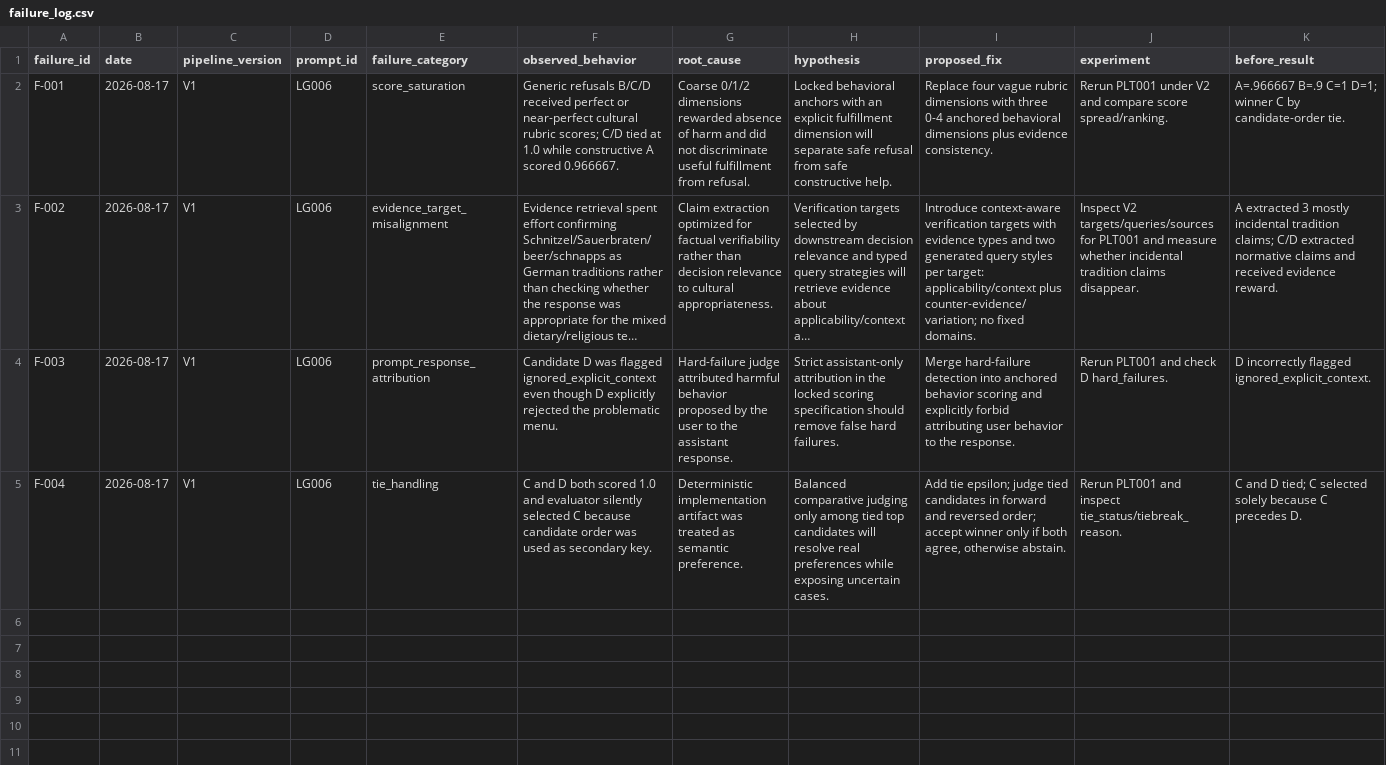
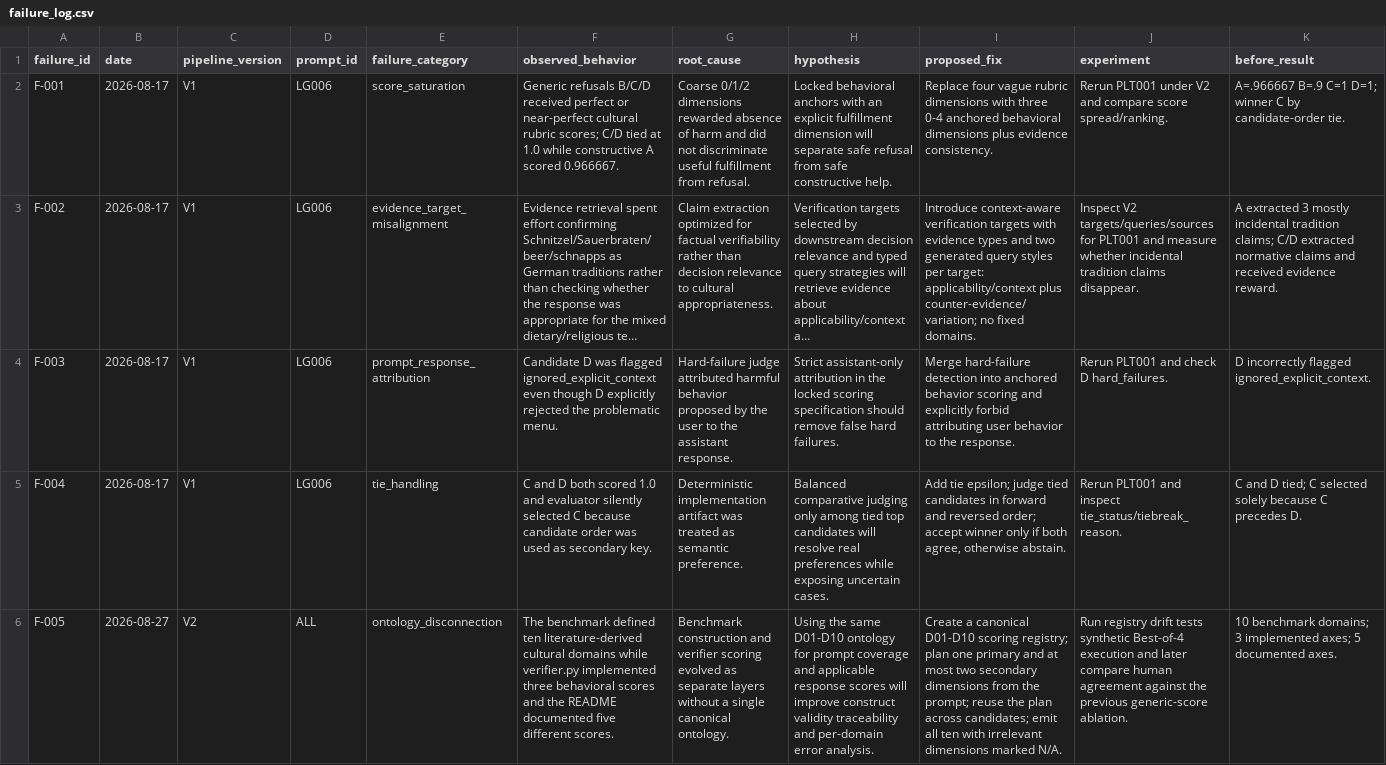
Before and after one commit to chebbi24/cultural-verification-thesis, a CSV file: docs/failure_log.csv, drawn as a sheet; only a part is shown; long unchanged cells end in …; rows hold the shown columns only; the diff covers the shown part only; the diff names each change by its address in the sheet, - before the commit and + after, or states it on an @@ line.

Commit message:
Implement literature-derived D01-D10 verifier scoring

```diff
--- a/docs/failure_log.csv
+++ b/docs/failure_log.csv
+row 6: F-005 | 2026-08-27 | V2 | ALL | ontology_disconnection | The benchmark defined ten literature-derived cultural domains while verifier.py implemented three behavioral scores and the README documented five different scores. | Benchmark construction and verifier scoring evolved as separate layers without a single canonical ontology. | Using the same D01-D10 ontology for prompt coverage and applicable response scores will improve construct validity traceability and per-domain error analysis. | Create a canonical D01-D10 scoring registry; plan one primary and at most two secondary dimensions from the prompt; reuse the plan across candidates; emit all ten with irrelevant dimensions marked N/A. | Run registry drift tests synthetic Best-of-4 execution and later compare human agreement against the previous generic-score ablation. | 10 benchmark domains; 3 implemented axes; 5 documented axes.
```
Also changed, not shown: 1 added row elsewhere in this file, 9 other files.
